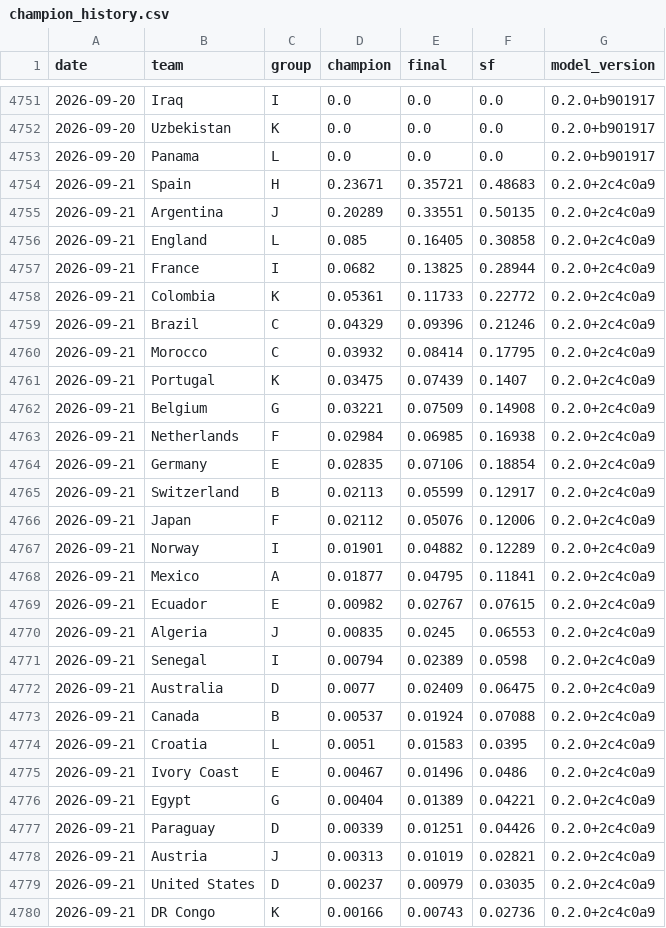
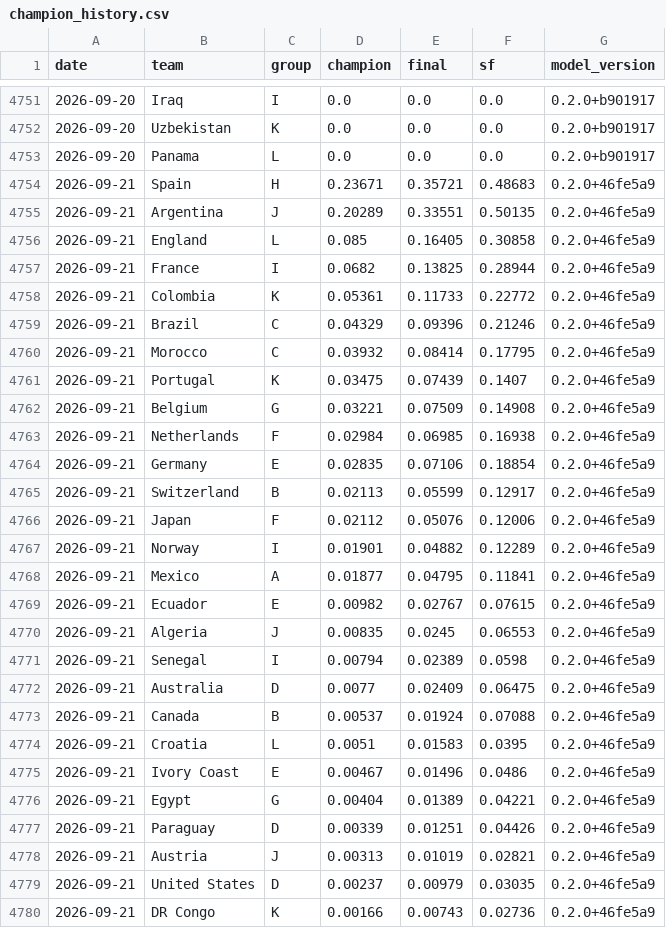
Before and after one commit to jonatyum/mundial-statistic, a CSV file: data/processed/champion_history.csv, drawn as a sheet; only a part is shown, gaps mark what is left out; the diff covers the shown part only.

```diff
--- a/data/processed/champion_history.csv
+++ b/data/processed/champion_history.csv
@@ -4753,28 +4753,28 @@ date,team,group,champion,final,sf,model_version
 2026-09-20,Panama,L,0.0,0.0,0.0,0.2.0+b901917
-2026-09-21,Spain,H,0.23671,0.35721,0.48683,0.2.0+2c4c0a9
-2026-09-21,Argentina,J,0.20289,0.33551,0.50135,0.2.0+2c4c0a9
-2026-09-21,England,L,0.085,0.16405,0.30858,0.2.0+2c4c0a9
-2026-09-21,France,I,0.0682,0.13825,0.28944,0.2.0+2c4c0a9
-2026-09-21,Colombia,K,0.05361,0.11733,0.22772,0.2.0+2c4c0a9
-2026-09-21,Brazil,C,0.04329,0.09396,0.21246,0.2.0+2c4c0a9
-2026-09-21,Morocco,C,0.03932,0.08414,0.17795,0.2.0+2c4c0a9
-2026-09-21,Portugal,K,0.03475,0.07439,0.1407,0.2.0+2c4c0a9
-2026-09-21,Belgium,G,0.03221,0.07509,0.14908,0.2.0+2c4c0a9
-2026-09-21,Netherlands,F,0.02984,0.06985,0.16938,0.2.0+2c4c0a9
-2026-09-21,Germany,E,0.02835,0.07106,0.18854,0.2.0+2c4c0a9
-2026-09-21,Switzerland,B,0.02113,0.05599,0.12917,0.2.0+2c4c0a9
-2026-09-21,Japan,F,0.02112,0.05076,0.12006,0.2.0+2c4c0a9
-2026-09-21,Norway,I,0.01901,0.04882,0.12289,0.2.0+2c4c0a9
-2026-09-21,Mexico,A,0.01877,0.04795,0.11841,0.2.0+2c4c0a9
-2026-09-21,Ecuador,E,0.00982,0.02767,0.07615,0.2.0+2c4c0a9
-2026-09-21,Algeria,J,0.00835,0.0245,0.06553,0.2.0+2c4c0a9
-2026-09-21,Senegal,I,0.00794,0.02389,0.0598,0.2.0+2c4c0a9
-2026-09-21,Australia,D,0.0077,0.02409,0.06475,0.2.0+2c4c0a9
-2026-09-21,Canada,B,0.00537,0.01924,0.07088,0.2.0+2c4c0a9
-2026-09-21,Croatia,L,0.0051,0.01583,0.0395,0.2.0+2c4c0a9
-2026-09-21,Ivory Coast,E,0.00467,0.01496,0.0486,0.2.0+2c4c0a9
-2026-09-21,Egypt,G,0.00404,0.01389,0.04221,0.2.0+2c4c0a9
-2026-09-21,Paraguay,D,0.00339,0.01251,0.04426,0.2.0+2c4c0a9
-2026-09-21,Austria,J,0.00313,0.01019,0.02821,0.2.0+2c4c0a9
-2026-09-21,United States,D,0.00237,0.00979,0.03035,0.2.0+2c4c0a9
-2026-09-21,DR Congo,K,0.00166,0.00743,0.02736,0.2.0+2c4c0a9
+2026-09-21,Spain,H,0.23671,0.35721,0.48683,0.2.0+46fe5a9
+2026-09-21,Argentina,J,0.20289,0.33551,0.50135,0.2.0+46fe5a9
+2026-09-21,England,L,0.085,0.16405,0.30858,0.2.0+46fe5a9
+2026-09-21,France,I,0.0682,0.13825,0.28944,0.2.0+46fe5a9
+2026-09-21,Colombia,K,0.05361,0.11733,0.22772,0.2.0+46fe5a9
+2026-09-21,Brazil,C,0.04329,0.09396,0.21246,0.2.0+46fe5a9
+2026-09-21,Morocco,C,0.03932,0.08414,0.17795,0.2.0+46fe5a9
+2026-09-21,Portugal,K,0.03475,0.07439,0.1407,0.2.0+46fe5a9
+2026-09-21,Belgium,G,0.03221,0.07509,0.14908,0.2.0+46fe5a9
+2026-09-21,Netherlands,F,0.02984,0.06985,0.16938,0.2.0+46fe5a9
+2026-09-21,Germany,E,0.02835,0.07106,0.18854,0.2.0+46fe5a9
+2026-09-21,Switzerland,B,0.02113,0.05599,0.12917,0.2.0+46fe5a9
+2026-09-21,Japan,F,0.02112,0.05076,0.12006,0.2.0+46fe5a9
+2026-09-21,Norway,I,0.01901,0.04882,0.12289,0.2.0+46fe5a9
+2026-09-21,Mexico,A,0.01877,0.04795,0.11841,0.2.0+46fe5a9
+2026-09-21,Ecuador,E,0.00982,0.02767,0.07615,0.2.0+46fe5a9
+2026-09-21,Algeria,J,0.00835,0.0245,0.06553,0.2.0+46fe5a9
+2026-09-21,Senegal,I,0.00794,0.02389,0.0598,0.2.0+46fe5a9
+2026-09-21,Australia,D,0.0077,0.02409,0.06475,0.2.0+46fe5a9
+2026-09-21,Canada,B,0.00537,0.01924,0.07088,0.2.0+46fe5a9
+2026-09-21,Croatia,L,0.0051,0.01583,0.0395,0.2.0+46fe5a9
+2026-09-21,Ivory Coast,E,0.00467,0.01496,0.0486,0.2.0+46fe5a9
+2026-09-21,Egypt,G,0.00404,0.01389,0.04221,0.2.0+46fe5a9
+2026-09-21,Paraguay,D,0.00339,0.01251,0.04426,0.2.0+46fe5a9
+2026-09-21,Austria,J,0.00313,0.01019,0.02821,0.2.0+46fe5a9
+2026-09-21,United States,D,0.00237,0.00979,0.03035,0.2.0+46fe5a9
+2026-09-21,DR Congo,K,0.00166,0.00743,0.02736,0.2.0+46fe5a9
```
Also changed, not shown: 21 edited cells elsewhere in this file, data/processed/match_forecasts.csv, 2 other files.
